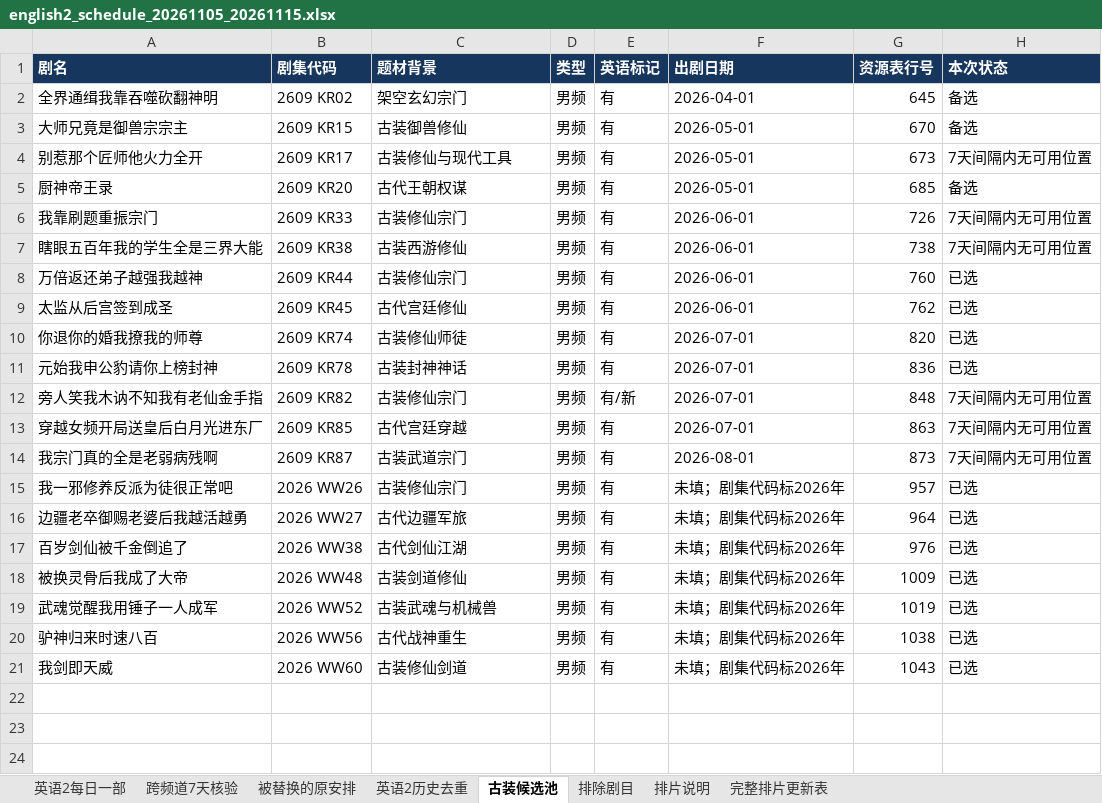
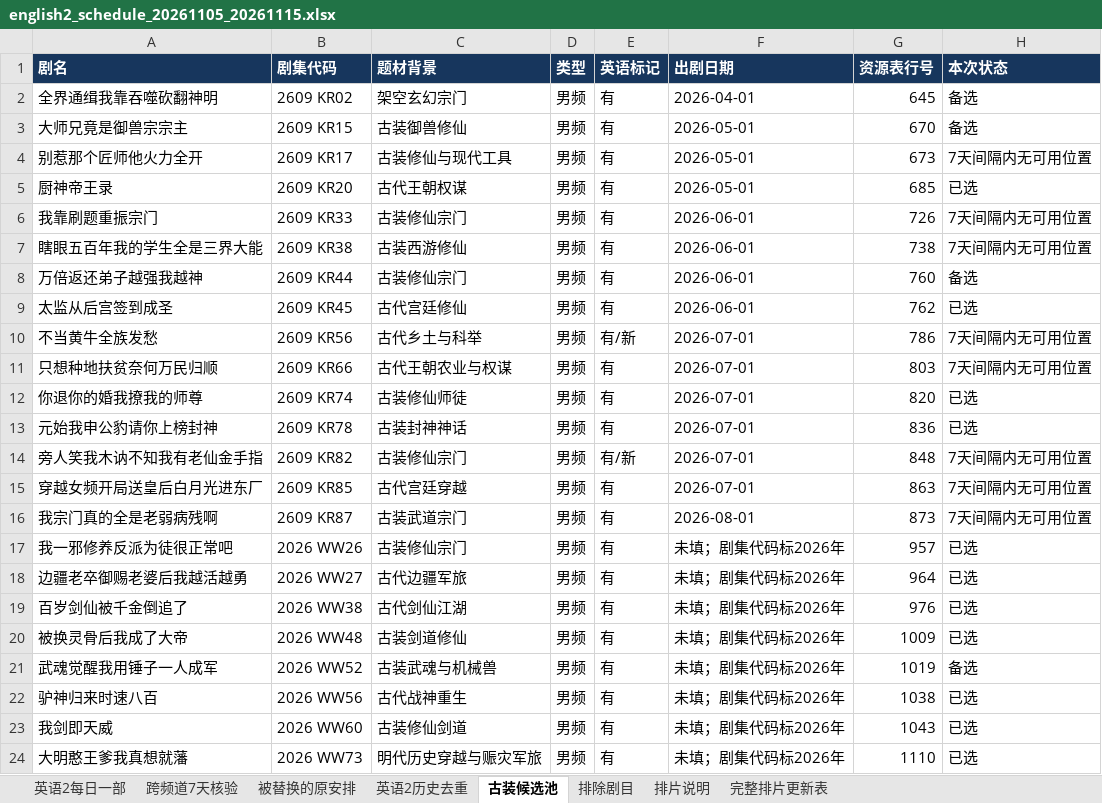
Before and after one commit to virly0413-sketch/codex, an Excel workbook: schedules/english2_20261105_20261115_costume/english2_schedule_20261105_20261115.xlsx, sheet 古装候选池, drawn as a sheet; values as stored, in another font and other column widths than the file's, no borders; addresses are those after the commit; the diff names each change by its address in the sheet, - before the commit and + after, or states it on an @@ line.

```diff
--- a/schedules/english2_20261105_20261115_costume/english2_schedule_20261105_20261115.xlsx (sheet 古装候选池)
+++ b/schedules/english2_20261105_20261115_costume/english2_schedule_20261105_20261115.xlsx (sheet 古装候选池)
-H5 (本次状态): 备选
+H5 (本次状态): 已选
-H8 (本次状态): 已选
+H8 (本次状态): 备选
+row 10: 不当黄牛全族发愁 | 2609 KR56 | 古代乡土与科举 | 男频 | 有/新 | 2026-07-01 | 786 | 7天间隔内无可用位置
+row 11: 只想种地扶贫奈何万民归顺 | 2609 KR66 | 古代王朝农业与权谋 | 男频 | 有 | 2026-07-01 | 803 | 7天间隔内无可用位置
-H21 (本次状态): 已选
+H21 (本次状态): 备选
+row 24: 大明憨王爹我真想就藩 | 2026 WW73 | 明代历史穿越与赈灾军旅 | 男频 | 有 | 未填；剧集代码标2026年 | 1110 | 已选
```
Also changed, not shown: sheet 英语2每日一部, sheet 跨频道7天核验, sheet 完整排片更新表, sheet 排片说明, sheet 被替换的原安排, 7 other files.
